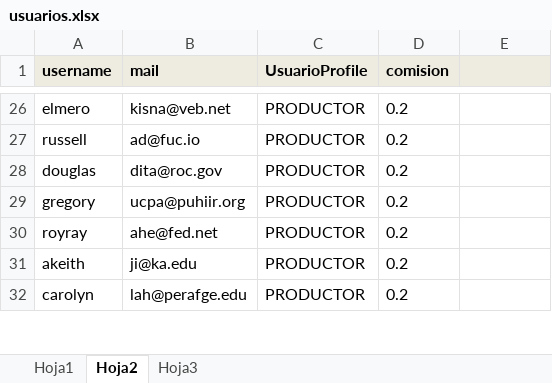
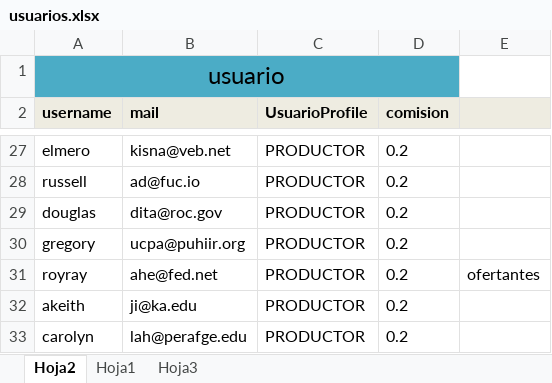
Before and after one commit to MoaLaiSkirulais/evaca7571, an Excel workbook: data/mock/csv/usuarios.xlsx, sheet Hoja2, drawn as a sheet; only a part is shown, gaps mark what is left out; values as stored, in another font and other column widths than the file's, no borders; addresses are those after the commit; the diff names each change by its address in the sheet, - before the commit and + after, or states it on an @@ line.

```diff
--- a/data/mock/csv/usuarios.xlsx (sheet Hoja2)
+++ b/data/mock/csv/usuarios.xlsx (sheet Hoja2)
@@ sheet tab order changed: Hoja2 | Hoja1 | Hoja3 @@
+row 1: usuario
-E31: (empty)
+E31: ofertantes
```
Also changed, not shown: data/mock/csv/lotes.xlsx, 8 other files.
